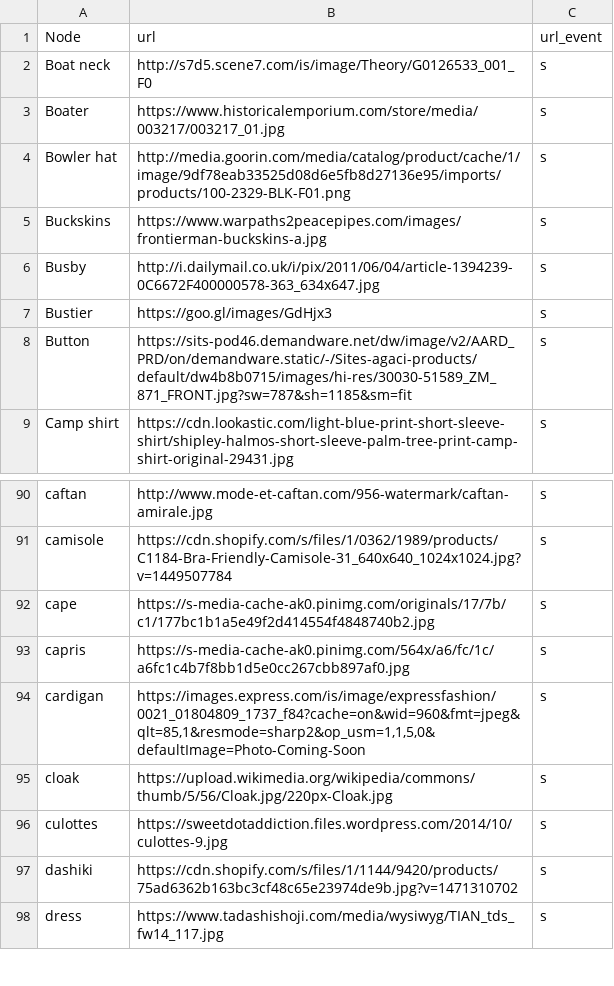
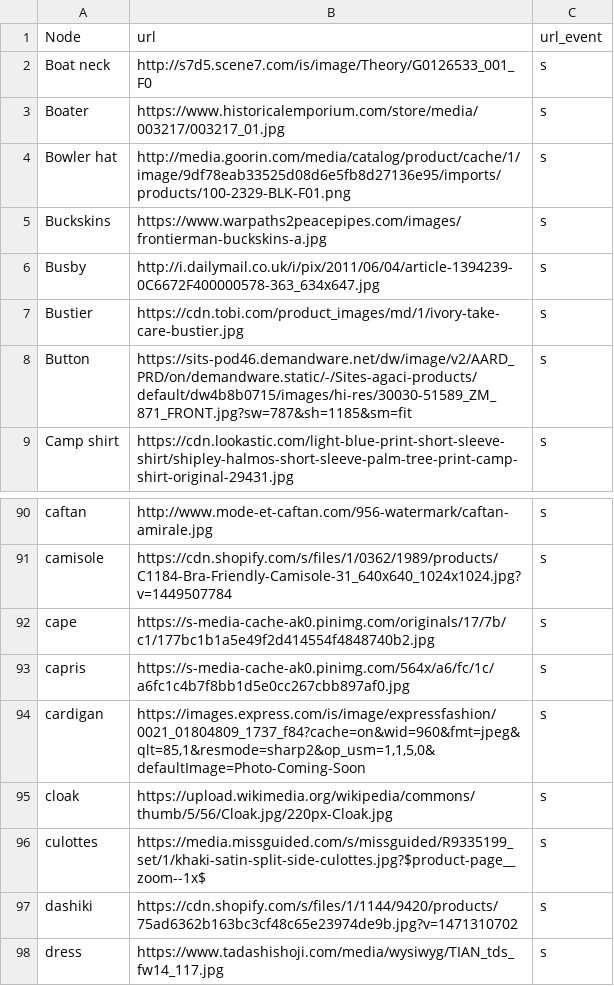
Before and after one commit to jaeeunoh/395-Final-Project, a CSV file: data-processing/node_url.csv, drawn as a sheet; only a part is shown, gaps mark what is left out.

Commit message:
Update node_url.csv

```diff
--- a/data-processing/node_url.csv
+++ b/data-processing/node_url.csv
@@ -6,3 +6,3 @@ Buckskins,https://www.warpaths2peacepipes.com/images/frontierman-buckskins-a.jpg
 Busby,http://i.dailymail.co.uk/i/pix/2011/06/04/article-1394239-0C6672F400000578-363_634x647.jpg,s
-Bustier,https://goo.gl/images/GdHjx3,s
+Bustier,https://cdn.tobi.com/product_images/md/1/ivory-take-care-bustier.jpg,s
 Button,https://sits-pod46.demandware.net/dw/image/v2/AARD_PRD/on/demandware.static/-/Sites-agaci-products/default/dw4b8b0715/images/hi-res/30030-51589_ZM_871_FRONT.jpg?sw=787&sh=1185&sm=fit,s
@@ -95,3 +95,3 @@ cardigan,"https://images.express.com/is/image/expressfashion/0021_01804809_1737_
 cloak,https://upload.wikimedia.org/wikipedia/commons/thumb/5/56/Cloak.jpg/220px-Cloak.jpg,s
-culottes,https://sweetdotaddiction.files.wordpress.com/2014/10/culottes-9.jpg,s
+culottes,https://media.missguided.com/s/missguided/R9335199_set/1/khaki-satin-split-side-culottes.jpg?$product-page__zoom--1x$,s
 dashiki,https://cdn.shopify.com/s/files/1/1144/9420/products/75ad6362b163bc3cf48c65e23974de9b.jpg?v=1471310702,s
```
